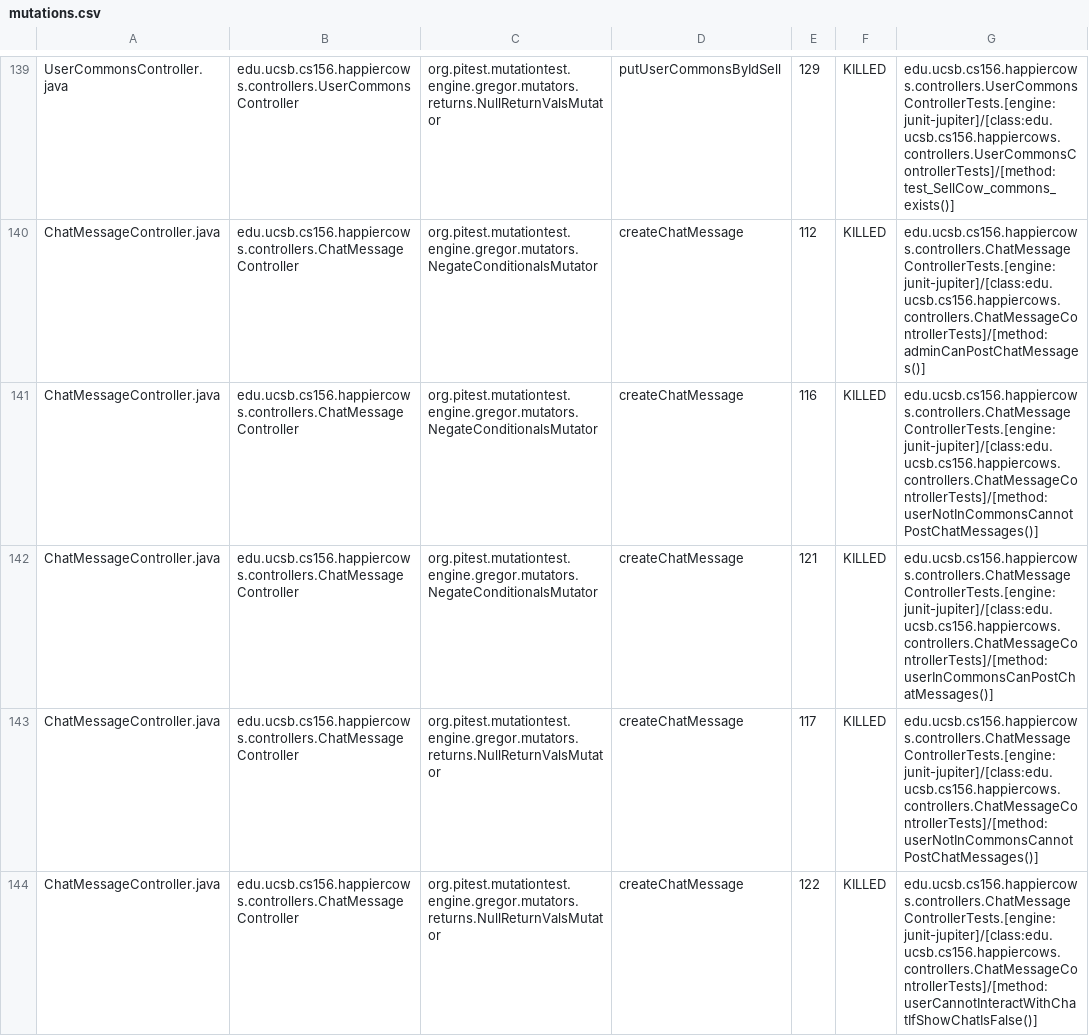
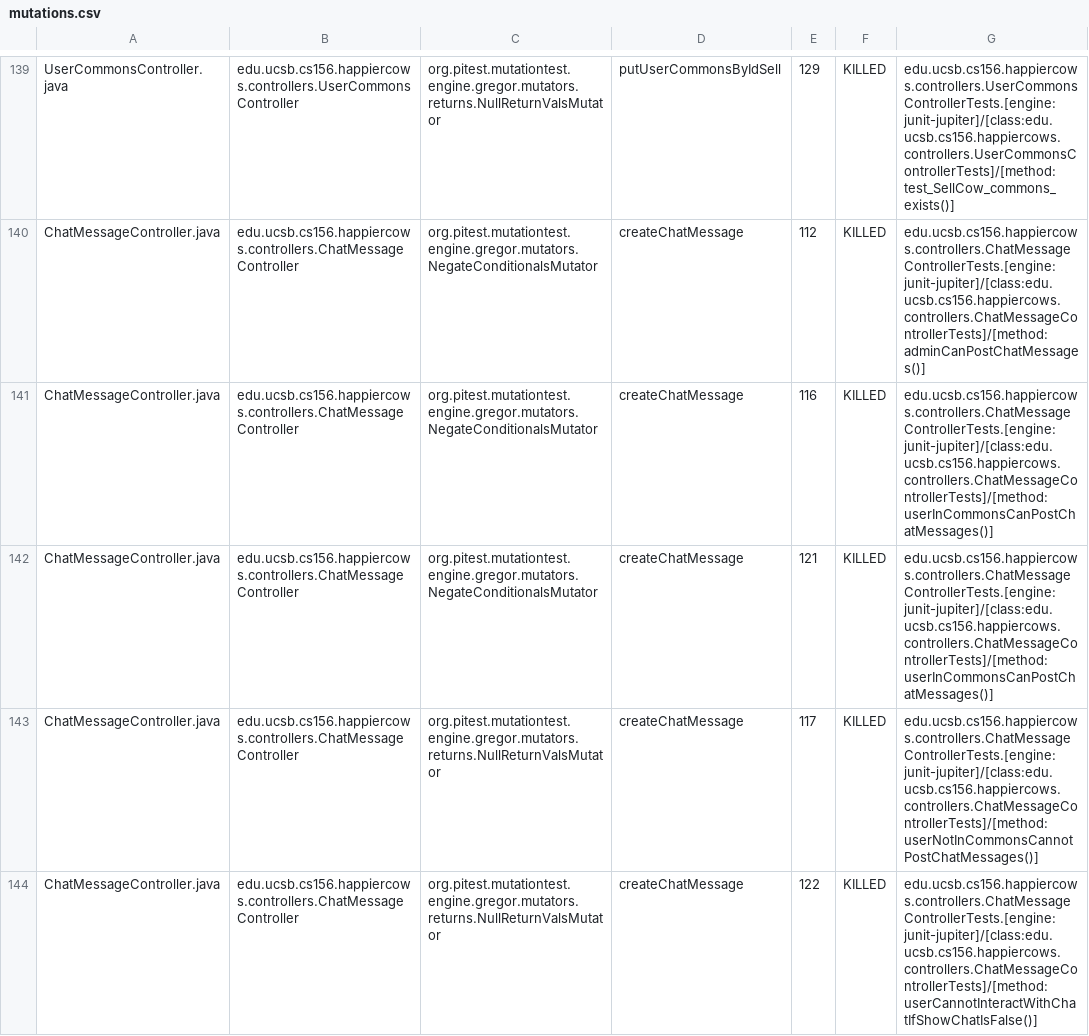
Before and after one commit to ucsb-cs156-s24/proj-happycows-s24-4pm-6, a CSV file: prs/24/pitest/mutations.csv, drawn as a sheet; only a part is shown, gaps mark what is left out; the diff covers the shown part only.

Commit message:
Deploying to gh-pages from @ ucsb-cs156-s24/proj-happycows-s24-4pm-6@fe1770f5935e090a6cd6bd1fd66e3c38702be4ad 🚀

```diff
--- a/prs/24/pitest/mutations.csv
+++ b/prs/24/pitest/mutations.csv
@@ -140,3 +140,3 @@ UserCommonsController.java,edu.ucsb.cs156.happiercows.controllers.UserCommonsCon
 ChatMessageController.java,edu.ucsb.cs156.happiercows.controllers.ChatMessageController,org.pitest.mutationtest.engine.gregor.mutators.NegateConditionalsMutator,createChatMessage,112,KILLED,edu.ucsb.cs156.happiercows.controllers.ChatMessageControllerTests.[engine:junit-jupiter]/[class:edu.ucsb.cs156.happiercows.controllers.ChatMessageControllerTests]/[method:adminCanPostChatMessages()]
-ChatMessageController.java,edu.ucsb.cs156.happiercows.controllers.ChatMessageController,org.pitest.mutationtest.engine.gregor.mutators.NegateConditionalsMutator,createChatMessage,116,KILLED,edu.ucsb.cs156.happiercows.controllers.ChatMessageControllerTests.[engine:junit-jupiter]/[class:edu.ucsb.cs156.happiercows.controllers.ChatMessageControllerTests]/[method:userNotInCommonsCannotPostChatMessages()]
+ChatMessageController.java,edu.ucsb.cs156.happiercows.controllers.ChatMessageController,org.pitest.mutationtest.engine.gregor.mutators.NegateConditionalsMutator,createChatMessage,116,KILLED,edu.ucsb.cs156.happiercows.controllers.ChatMessageControllerTests.[engine:junit-jupiter]/[class:edu.ucsb.cs156.happiercows.controllers.ChatMessageControllerTests]/[method:userInCommonsCanPostChatMessages()]
 ChatMessageController.java,edu.ucsb.cs156.happiercows.controllers.ChatMessageController,org.pitest.mutationtest.engine.gregor.mutators.NegateConditionalsMutator,createChatMessage,121,KILLED,edu.ucsb.cs156.happiercows.controllers.ChatMessageControllerTests.[engine:junit-jupiter]/[class:edu.ucsb.cs156.happiercows.controllers.ChatMessageControllerTests]/[method:userInCommonsCanPostChatMessages()]
```
Also changed, not shown: 84 edited cells elsewhere in this file, 48 other files.
